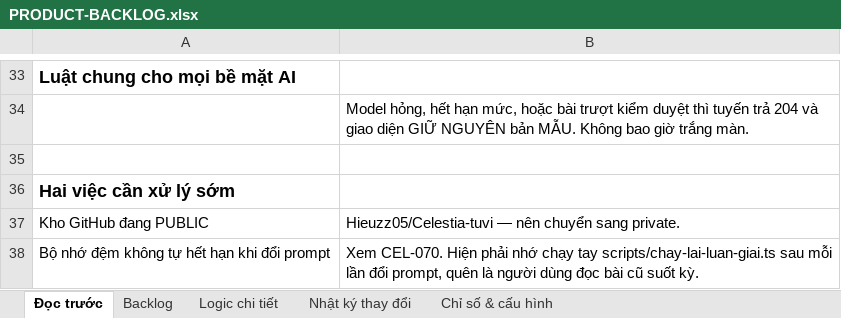
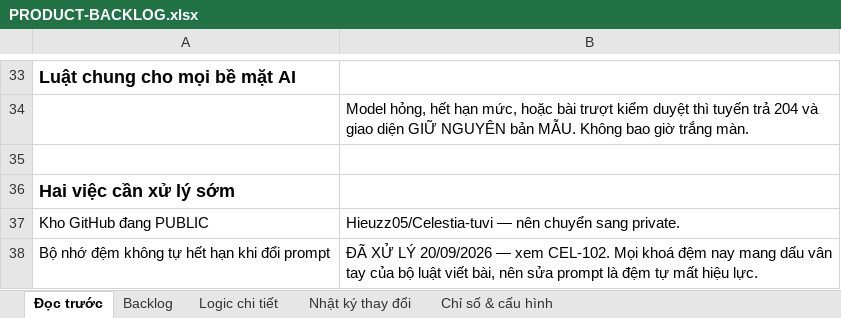
Before and after one commit to Hieuzz05/Celestia-tuvi, an Excel workbook: PRODUCT-BACKLOG.xlsx, sheet Đọc trước, drawn as a sheet; only a part is shown, gaps mark what is left out; values as stored, in another font and other column widths than the file's, no borders; the diff names each change by its address in the sheet, - before the commit and + after, or states it on an @@ line.

```diff
--- a/PRODUCT-BACKLOG.xlsx (sheet Đọc trước)
+++ b/PRODUCT-BACKLOG.xlsx (sheet Đọc trước)
-B38: Xem CEL-070. Hiện phải nhớ chạy tay scripts/chay-lai-luan-giai.ts sau mỗi lần đổi prompt, quên là người dùng đọc bài cũ suốt kỳ.
+B38: ĐÃ XỬ LÝ 20/09/2026 — xem CEL-102. Mọi khoá đệm nay mang dấu vân tay của bộ luật viết bài, nên sửa prompt là đệm tự mất hiệu lực.
```
Also changed, not shown: sheet Backlog, 10 other files.
